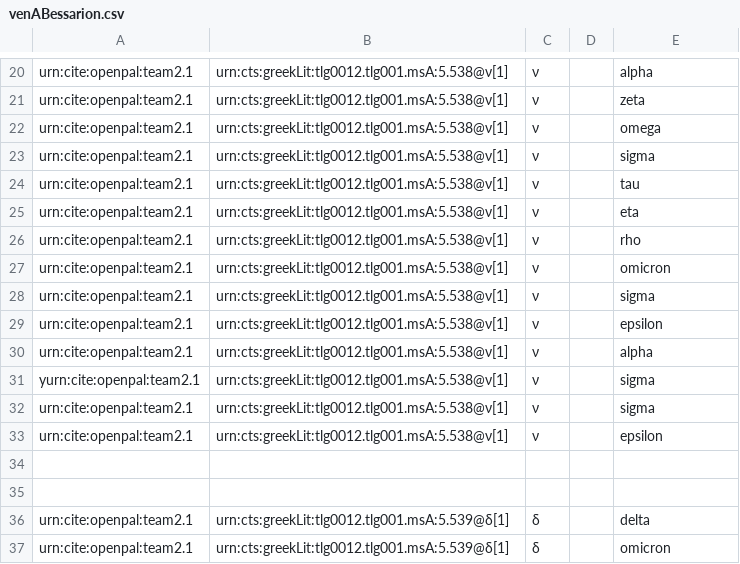
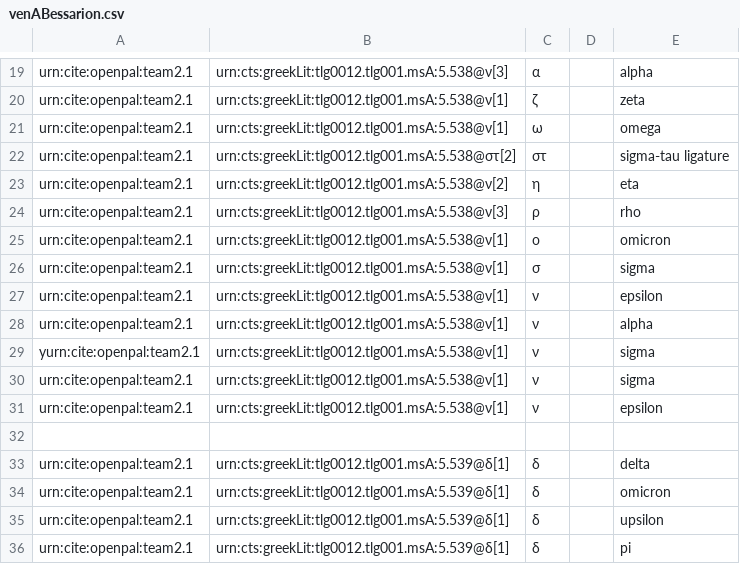
Before and after one commit to neelsmith/opdata, a CSV file: data/venABessarion.csv, drawn as a sheet; only a part is shown, gaps mark what is left out; the shorter side is filled out with more unchanged rows; removed rows and columns are numbered as before the commit, all else as after; the diff covers the shown part only; the diff names each change by its address in the sheet, - before the commit and + after, or states it on an @@ line.

```diff
--- a/data/venABessarion.csv
+++ b/data/venABessarion.csv
-B19: urn:cts:greekLit:tlg0012.tlg001.msA:5.538@ν[1]
+B19: urn:cts:greekLit:tlg0012.tlg001.msA:5.538@ν[3]
-C19: ν
+C19: α
-C20: ν
+C20: ζ
-C21: ν
+C21: ω
-B22: urn:cts:greekLit:tlg0012.tlg001.msA:5.538@ν[1]
+B22: urn:cts:greekLit:tlg0012.tlg001.msA:5.538@στ[2]
-C22: ν
+C22: στ
-E22: sigma
+E22: sigma-tau ligature
-row 24: urn:cite:openpal:team2.1 | urn:cts:greekLit:tlg0012.tlg001.msA:5.538@ν[1] | ν |  | tau
-B23: urn:cts:greekLit:tlg0012.tlg001.msA:5.538@ν[1]
+B23: urn:cts:greekLit:tlg0012.tlg001.msA:5.538@ν[2]
-C23: ν
+C23: η
-B24: urn:cts:greekLit:tlg0012.tlg001.msA:5.538@ν[1]
+B24: urn:cts:greekLit:tlg0012.tlg001.msA:5.538@ν[3]
-C24: ν
+C24: ρ
-C25: ν
+C25: ο
-C26: ν
+C26: σ
-row 34: (empty)
```
Also changed, not shown: 1 added row, 2 removed rows and 29 edited cells elsewhere in this file.
